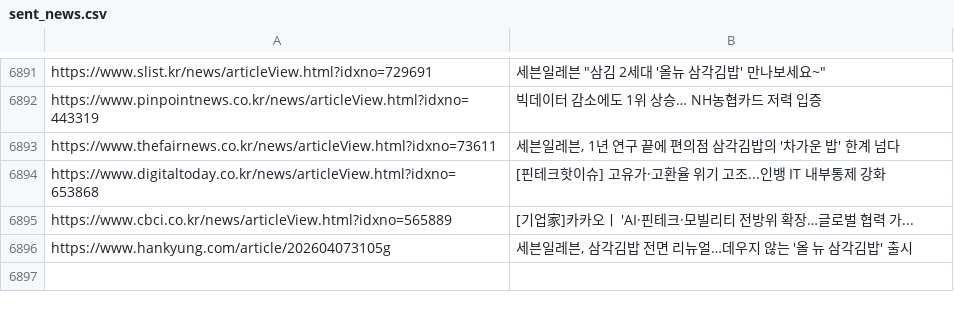
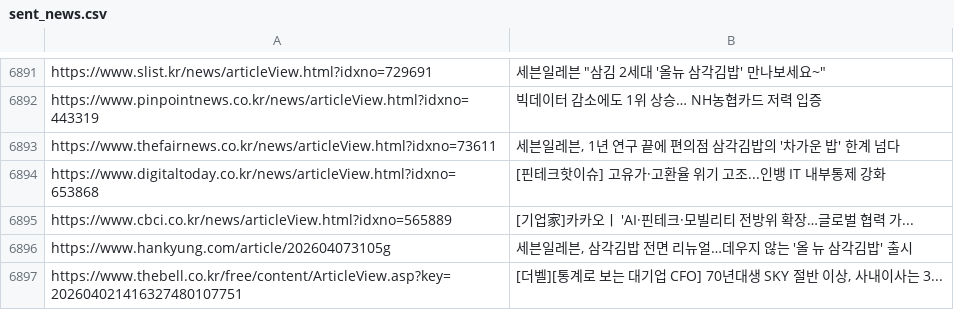
Before and after one commit to dhlee13147-lang/my-news-bot, a CSV file: sent_news.csv, drawn as a sheet; only a part is shown, gaps mark what is left out.

```diff
--- a/sent_news.csv
+++ b/sent_news.csv
@@ -6896 +6896,2 @@ https://www.cbci.co.kr/news/articleView.html?idxno=565889,[기업家]카카오
 https://www.hankyung.com/article/202604073105g,"세븐일레븐, 삼각김밥 전면 리뉴얼…데우지 않는 '올 뉴 삼각김밥' 출시"
+https://www.thebell.co.kr/free/content/ArticleView.asp?key=202604021416327480107751,"[더벨][통계로 보는 대기업 CFO] 70년대생 SKY 절반 이상, 사내이사는 3..."
```
